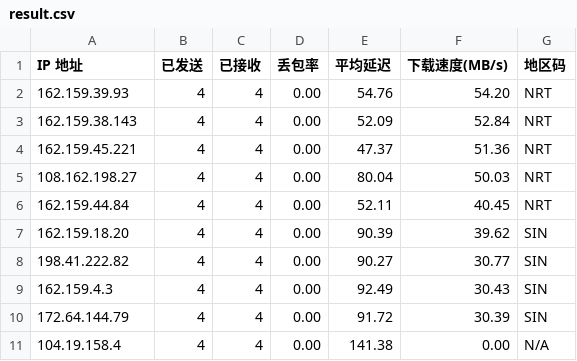
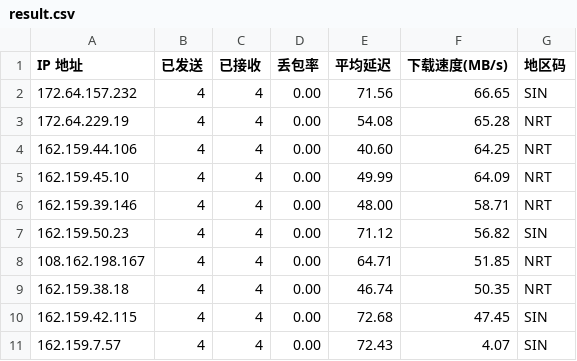
Before and after one commit to genequ/cfst, a CSV file: result.csv, drawn as a sheet.

Commit message:
CFST results update 2025-11-07 10:59:47

```diff
--- a/result.csv
+++ b/result.csv
@@ -1,11 +1,11 @@
 IP 地址,已发送,已接收,丢包率,平均延迟,下载速度(MB/s),地区码
-162.159.39.93,4,4,0.00,54.76,54.20,NRT
-162.159.38.143,4,4,0.00,52.09,52.84,NRT
-162.159.45.221,4,4,0.00,47.37,51.36,NRT
-108.162.198.27,4,4,0.00,80.04,50.03,NRT
-162.159.44.84,4,4,0.00,52.11,40.45,NRT
-162.159.18.20,4,4,0.00,90.39,39.62,SIN
-198.41.222.82,4,4,0.00,90.27,30.77,SIN
-162.159.4.3,4,4,0.00,92.49,30.43,SIN
-172.64.144.79,4,4,0.00,91.72,30.39,SIN
-104.19.158.4,4,4,0.00,141.38,0.00,N/A
+172.64.157.232,4,4,0.00,71.56,66.65,SIN
+172.64.229.19,4,4,0.00,54.08,65.28,NRT
+162.159.44.106,4,4,0.00,40.60,64.25,NRT
+162.159.45.10,4,4,0.00,49.99,64.09,NRT
+162.159.39.146,4,4,0.00,48.00,58.71,NRT
+162.159.50.23,4,4,0.00,71.12,56.82,SIN
+108.162.198.167,4,4,0.00,64.71,51.85,NRT
+162.159.38.18,4,4,0.00,46.74,50.35,NRT
+162.159.42.115,4,4,0.00,72.68,47.45,SIN
+162.159.7.57,4,4,0.00,72.43,4.07,SIN
```
